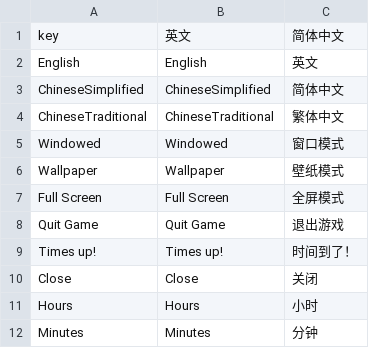
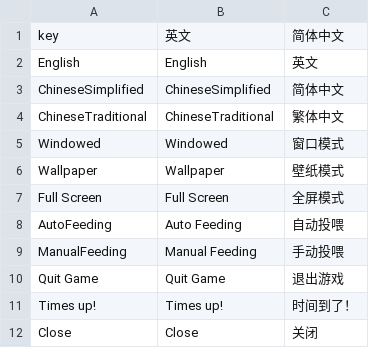
Before and after one commit to LeoFYH/FeatherLandNew, a CSV file: Assets/Scripts/New/Editor/Excels/data.csv, drawn as a sheet; only a part is shown; the shorter side is filled out with more unchanged rows; the diff names each change by its address in the sheet, - before the commit and + after, or states it on an @@ line.

```diff
--- a/Assets/Scripts/New/Editor/Excels/data.csv
+++ b/Assets/Scripts/New/Editor/Excels/data.csv
+row 8: AutoFeeding | Auto Feeding | 自动投喂
+row 9: ManualFeeding | Manual Feeding | 手动投喂
```
Also changed, not shown: 12 other files.
